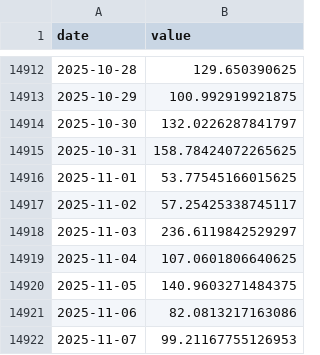
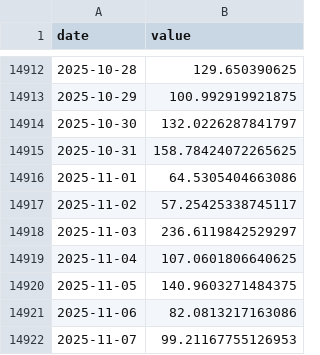
Before and after one commit to Emerson654/Bot_Bourse_MT5, a CSV file: data/macro/risque_geopolitique.csv, drawn as a sheet; only a part is shown, gaps mark what is left out; the diff covers the shown part only.

```diff
--- a/data/macro/risque_geopolitique.csv
+++ b/data/macro/risque_geopolitique.csv
@@ -14915,3 +14915,3 @@ date,value
 2025-10-31,158.78424072265625
-2025-11-01,53.77545166015625
+2025-11-01,64.5305404663086
 2025-11-02,57.25425338745117
```
Also changed, not shown: 7 added rows and 15 edited cells elsewhere in this file, data/macro/dollar.csv, data/macro/incertitude_eco.csv, 8 other files.
